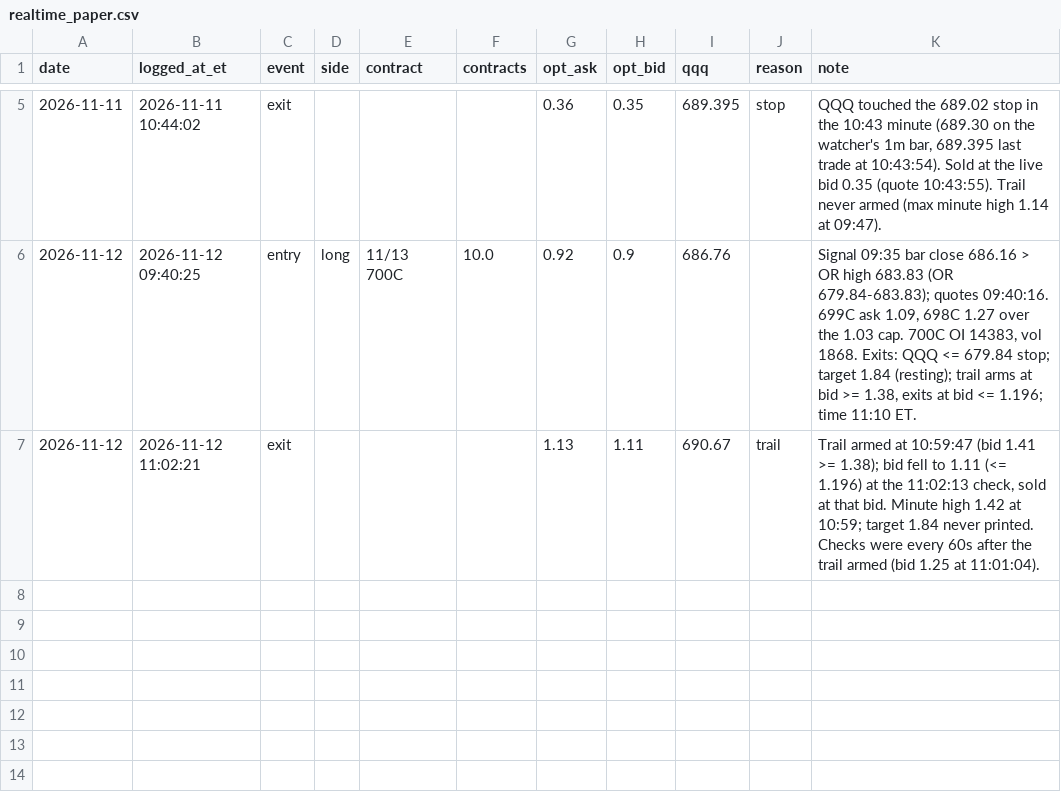
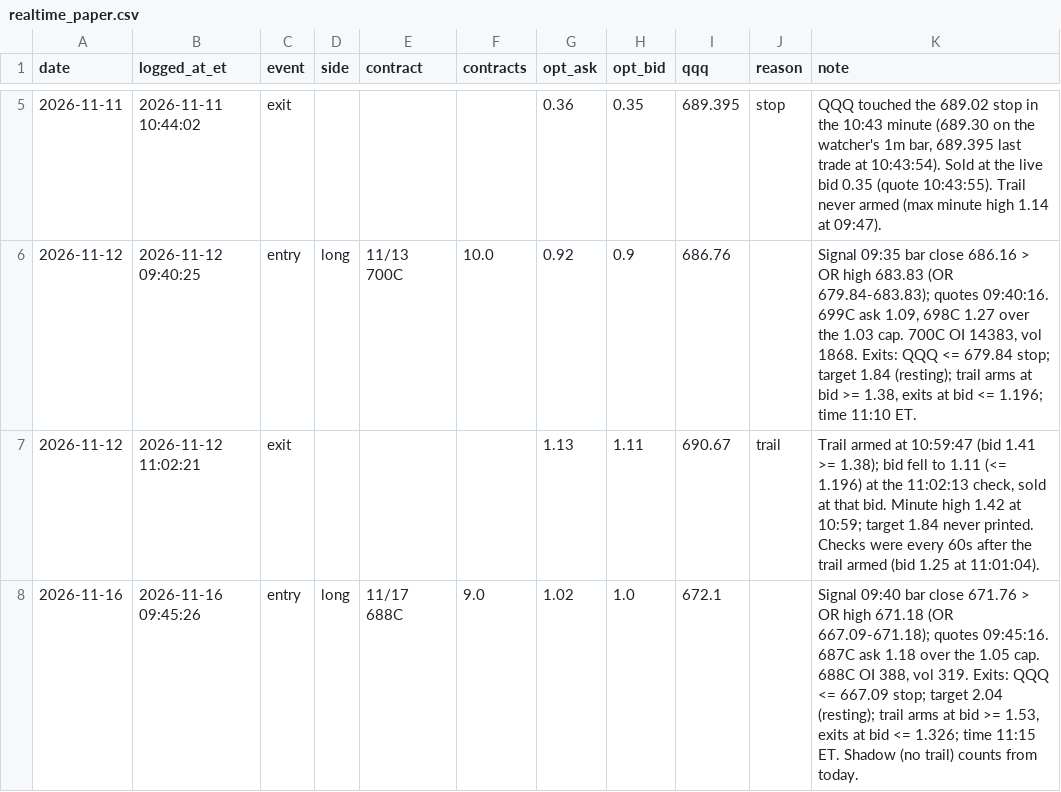
Before and after one commit to DeadSeagul/Robinhood, a CSV file: research/realtime_paper.csv, drawn as a sheet; only a part is shown, gaps mark what is left out.

```diff
--- a/research/realtime_paper.csv
+++ b/research/realtime_paper.csv
@@ -7 +7,2 @@ date,logged_at_et,event,side,contract,contracts,opt_ask,opt_bid,qqq,reason,note
 2026-11-12,2026-11-12 11:02:21,exit,,,,1.13,1.11,690.67,trail,"Trail armed at 10:59:47 (bid 1.41 >= 1.38); bid fell to 1.11 (<= 1.196) at the 11:02:13 check, sold at that bid. Minute high 1.42 at 10:59; target 1.84 never printed. Checks were every 60s after the trail armed (bid 1.25 at 11:01:04)."
+2026-11-16,2026-11-16 09:45:26,entry,long,11/17 688C,9.0,1.02,1.0,672.1,,"Signal 09:40 bar close 671.76 > OR high 671.18 (OR 667.09-671.18); quotes 09:45:16. 687C ask 1.18 over the 1.05 cap. 688C OI 388, vol 319. Exits: QQQ <= 667.09 stop; target 2.04 (resting); trail arms at bid >= 1.53, exits at bid <= 1.326; time 11:15 ET. Shadow (no trail) counts from today."
```
